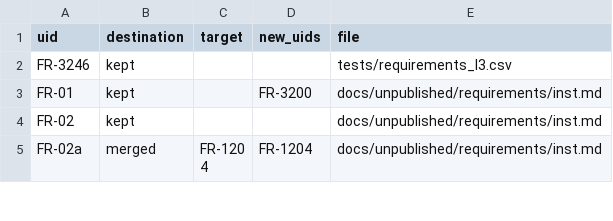
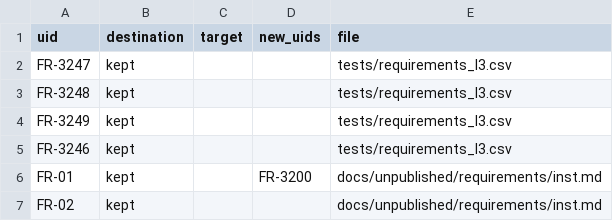
Before and after one commit to nevesgeovana/pyflightstream, a CSV file: docs/srs/uid-migration.csv, drawn as a sheet; only a part is shown; the shorter side is filled out with more unchanged rows.

```diff
--- a/docs/srs/uid-migration.csv
+++ b/docs/srs/uid-migration.csv
@@ -1,2 +1,5 @@
 uid,destination,target,new_uids,file
+FR-3247,kept,,,tests/requirements_l3.csv
+FR-3248,kept,,,tests/requirements_l3.csv
+FR-3249,kept,,,tests/requirements_l3.csv
 FR-3246,kept,,,tests/requirements_l3.csv
```
Also changed, not shown: 16 other files.
